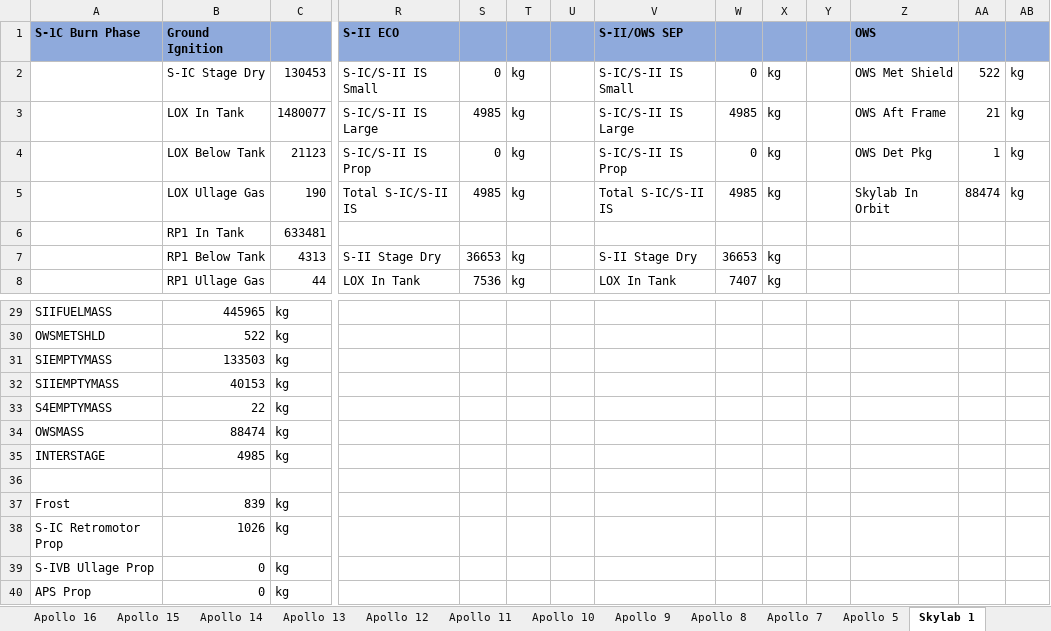
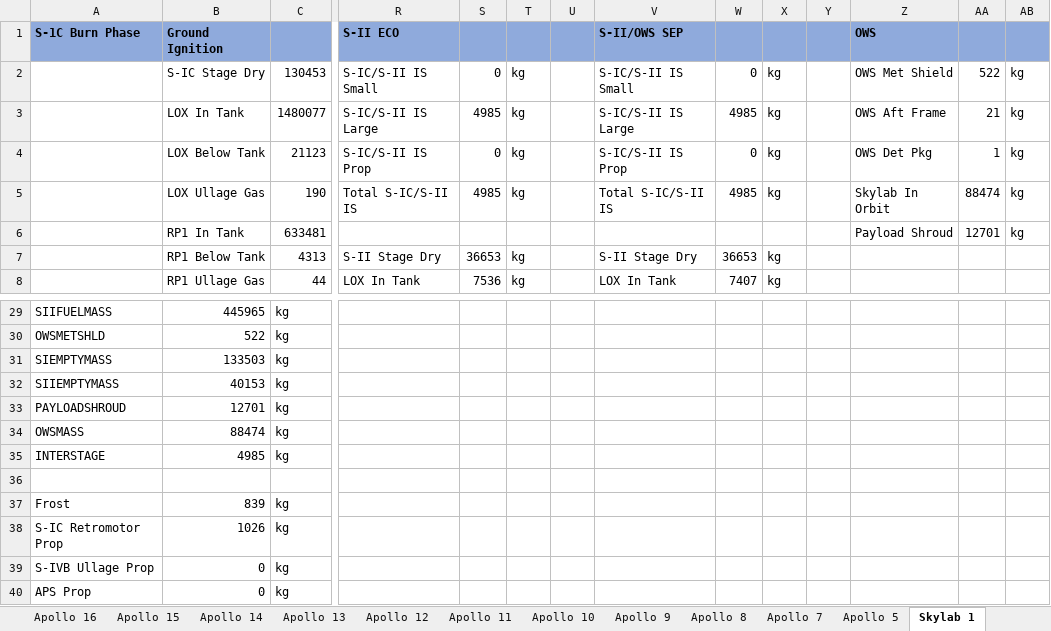
Before and after one commit to rcflyinghokie/NASSP, an Excel workbook: Doc/Project Apollo - NASSP/Saturn Masses.xlsx, sheet Skylab 1, drawn as a sheet; only a part is shown, gaps mark what is left out; values as stored, in another font and other column widths than the file's, no borders; removed rows and columns are numbered as before the commit, all else as after; rows hold the shown columns only; the diff names each change by its address in the sheet, - before the commit and + after, or states it on an @@ line.

Commit message:
Update Skylab 1 masses

```diff
--- a/Doc/Project Apollo - NASSP/Saturn Masses.xlsx (sheet Skylab 1)
+++ b/Doc/Project Apollo - NASSP/Saturn Masses.xlsx (sheet Skylab 1)
-Z6: (empty)
+Z6: Payload Shroud
-AA6: (empty)
+AA6: 12701
-AB6: (empty)
+AB6: kg
-row 33: S4EMPTYMASS | 22 | kg
+row 33: PAYLOADSHROUD | 12701 | kg
```
